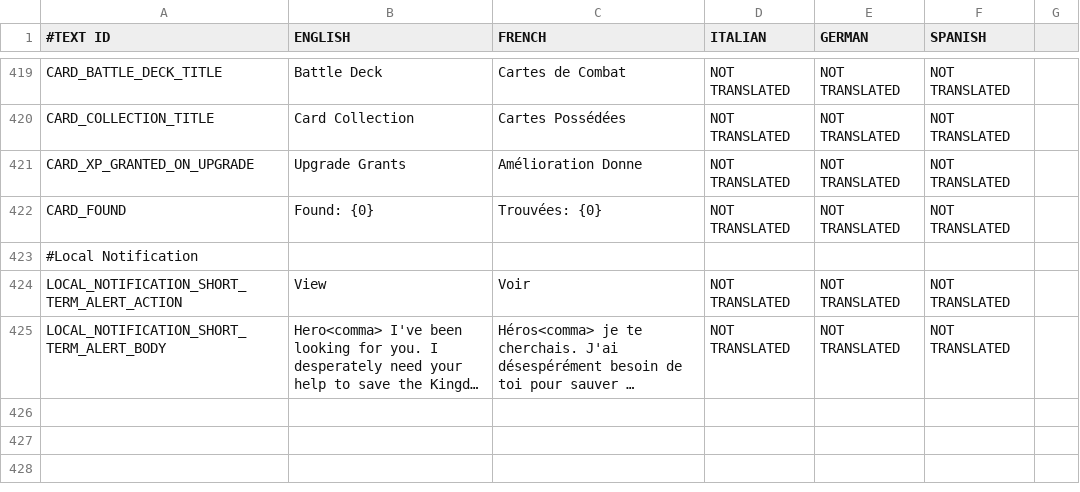
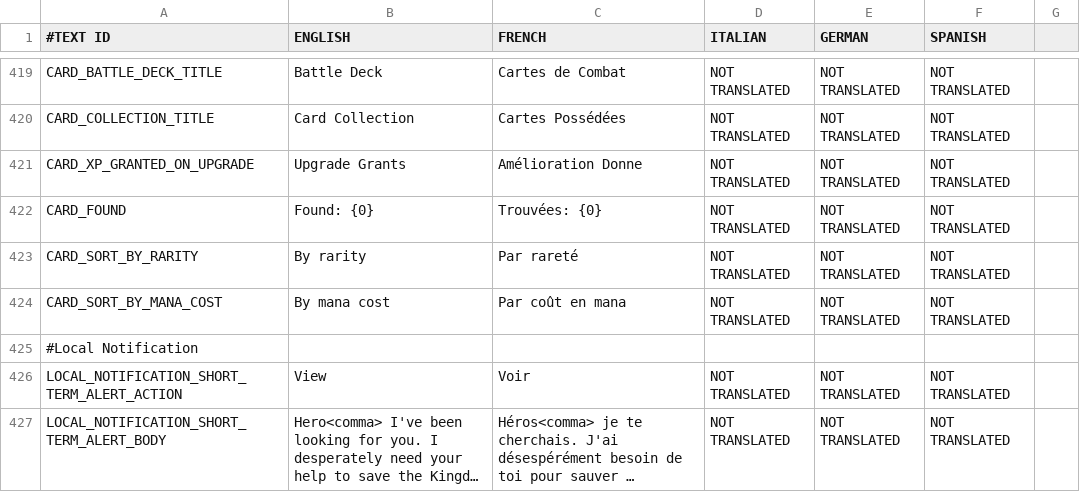
Before and after one commit to shahbazGamedev/Hero-s-Run, a CSV file: Assets/Resources/Localization/GameText.csv, drawn as a sheet; only a part is shown, gaps mark what is left out; long unchanged cells end in …; the diff names each change by its address in the sheet, - before the commit and + after, or states it on an @@ line.

Commit message:
CardCollection - you can sort by mana cost or rarity

```diff
--- a/Assets/Resources/Localization/GameText.csv
+++ b/Assets/Resources/Localization/GameText.csv
+row 423: CARD_SORT_BY_RARITY | By rarity | Par rareté | NOT TRANSLATED | NOT TRANSLATED | NOT TRANSLATED
+row 424: CARD_SORT_BY_MANA_COST | By mana cost | Par coût en mana | NOT TRANSLATED | NOT TRANSLATED | NOT TRANSLATED
```
Also changed, not shown: 5 other files.
